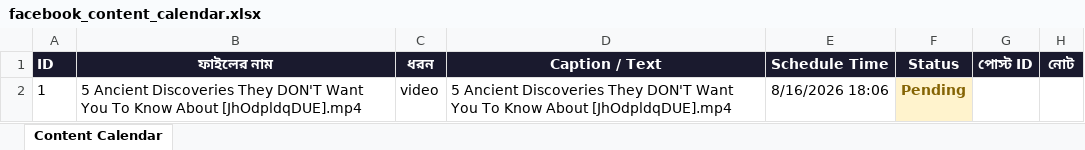
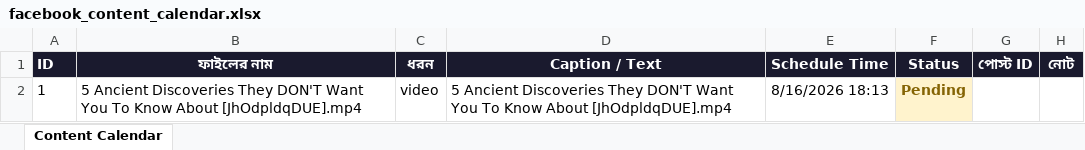
Before and after one commit to olomosto16-sketch/fb-autoposter-history, an Excel workbook: facebook_content_calendar.xlsx, sheet Content Calendar, drawn as a sheet; values as stored, in another font and other column widths than the file's, no borders; the diff names each change by its address in the sheet, - before the commit and + after, or states it on an @@ line.

Commit message:
Add files via upload

```diff
--- a/facebook_content_calendar.xlsx (sheet Content Calendar)
+++ b/facebook_content_calendar.xlsx (sheet Content Calendar)
-E2 (Schedule Time): 8/16/2026 18:06
+E2 (Schedule Time): 8/16/2026 18:13
```
